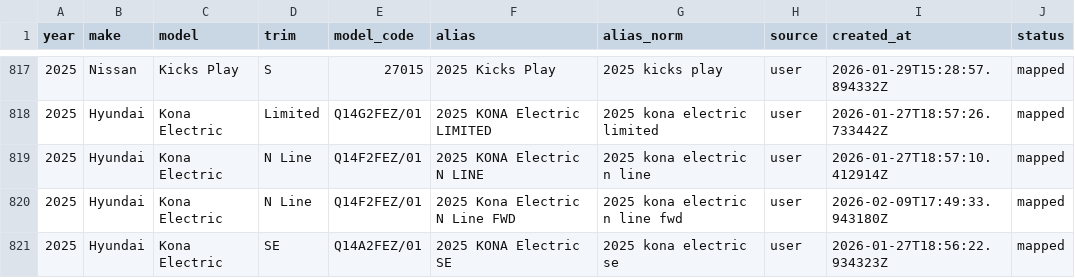
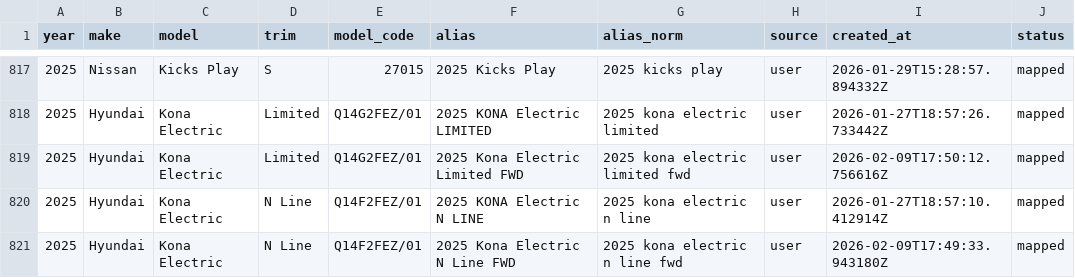
Before and after one commit to klb-text/map, a CSV file: Aliases.csv, drawn as a sheet; only a part is shown, gaps mark what is left out; the shorter side is filled out with more unchanged rows; the diff names each change by its address in the sheet, - before the commit and + after, or states it on an @@ line.

Commit message:
chore(mappings): upsert 1 row(s) via AFF UI - 1770659413.3846571

```diff
--- a/Aliases.csv
+++ b/Aliases.csv
+row 819: 2025 | Hyundai | Kona Electric | Limited | Q14G2FEZ/01 | 2025 Kona Electric Limited FWD | 2025 kona electric limited fwd | user | 2026-02-09T17:50:12.756616Z | mapped
```
